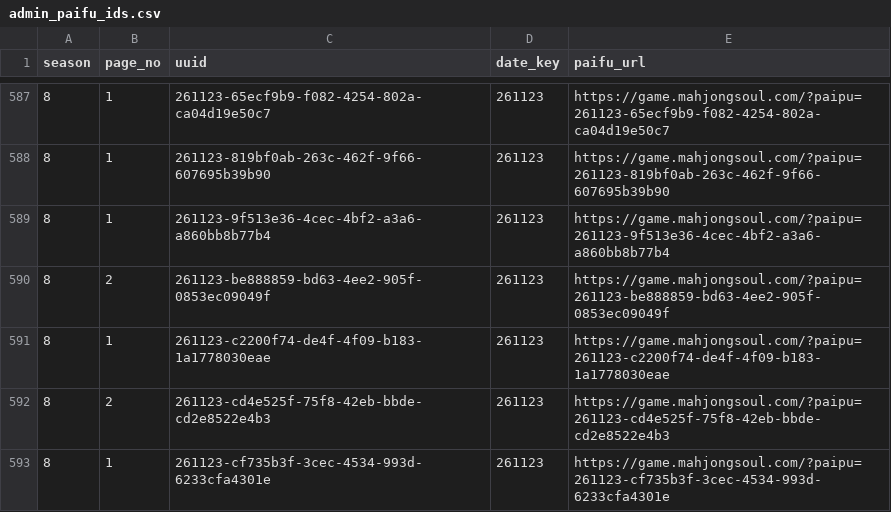
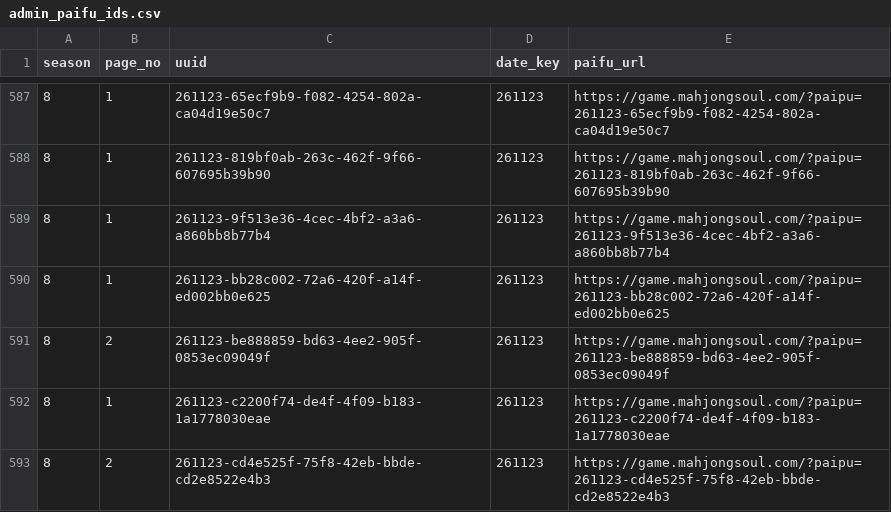
Before and after one commit to saint-chinu/majsoul-league, a CSV file: data/new/admin_paifu_ids.csv, drawn as a sheet; only a part is shown, gaps mark what is left out; the shorter side is filled out with more unchanged rows.

```diff
--- a/data/new/admin_paifu_ids.csv
+++ b/data/new/admin_paifu_ids.csv
@@ -589,2 +589,3 @@
 8,1,261123-9f513e36-4cec-4bf2-a3a6-a860bb8b77b4,261123,https://game.mahjongsoul.com/?paipu=261123-9f513e36-4cec-4bf2-a3a6-a860bb8b77b4
+8,1,261123-bb28c002-72a6-420f-a14f-ed002bb0e625,261123,https://game.mahjongsoul.com/?paipu=261123-bb28c002-72a6-420f-a14f-ed002bb0e625
 8,2,261123-be888859-bd63-4ee2-905f-0853ec09049f,261123,https://game.mahjongsoul.com/?paipu=261123-be888859-bd63-4ee2-905f-0853ec09049f
```
Also changed, not shown: data/new/admin_paifu_ids_new_season8.csv, 42 other files.
